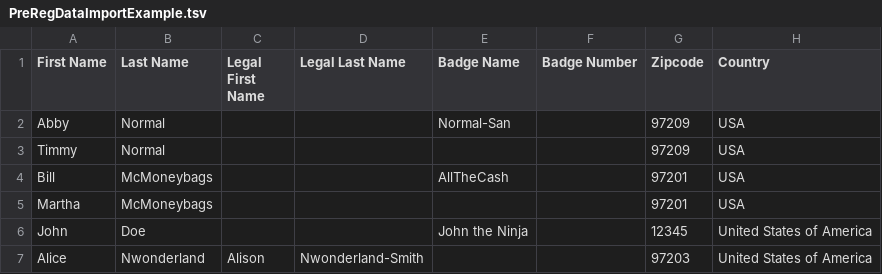
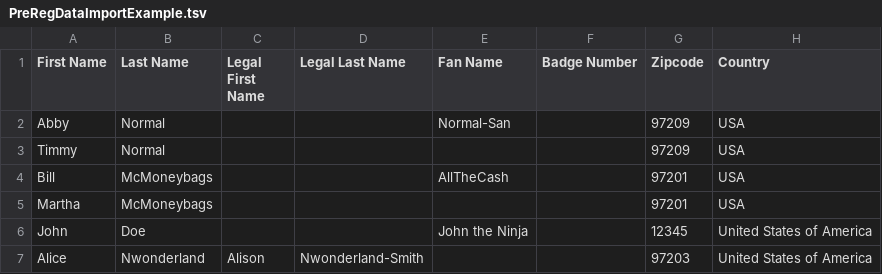
Before and after one commit to kumoricon/kumoreg, a TSV file: docs/PreRegDataImportExample.tsv, drawn as a sheet; only a part is shown; the diff names each change by its address in the sheet, - before the commit and + after, or states it on an @@ line.

Commit message:
Changed "badge name" to "fan name". Fixes #83

```diff
--- a/docs/PreRegDataImportExample.tsv
+++ b/docs/PreRegDataImportExample.tsv
-E1: Badge Name
+E1: Fan Name
```
Also changed, not shown: 16 other files.
